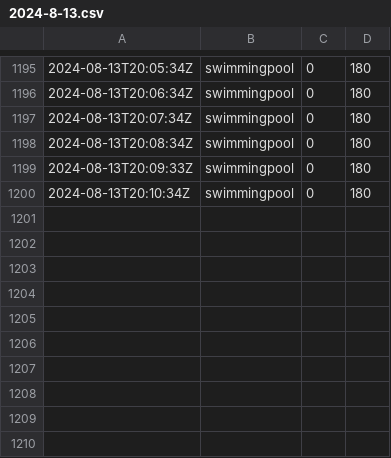
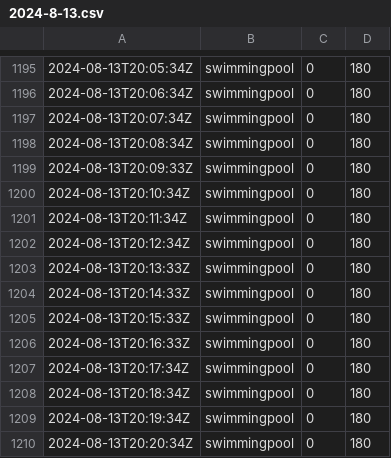
Before and after one commit to chechiachang/sc-stat-data, a CSV file: yilan/swimmingpool/2024-8-13.csv, drawn as a sheet; only a part is shown, gaps mark what is left out; the diff names each change by its address in the sheet, - before the commit and + after, or states it on an @@ line.

Commit message:
chore: upload data on 2024-8-13

```diff
--- a/yilan/swimmingpool/2024-8-13.csv
+++ b/yilan/swimmingpool/2024-8-13.csv
+row 1201: 2024-08-13T20:11:34Z | swimmingpool | 0 | 180
+row 1202: 2024-08-13T20:12:34Z | swimmingpool | 0 | 180
+row 1203: 2024-08-13T20:13:33Z | swimmingpool | 0 | 180
+row 1204: 2024-08-13T20:14:33Z | swimmingpool | 0 | 180
+row 1205: 2024-08-13T20:15:33Z | swimmingpool | 0 | 180
+row 1206: 2024-08-13T20:16:33Z | swimmingpool | 0 | 180
+row 1207: 2024-08-13T20:17:34Z | swimmingpool | 0 | 180
+row 1208: 2024-08-13T20:18:34Z | swimmingpool | 0 | 180
+row 1209: 2024-08-13T20:19:34Z | swimmingpool | 0 | 180
+row 1210: 2024-08-13T20:20:34Z | swimmingpool | 0 | 180
```
Also changed, not shown: yilan/gym/2024-8-13.csv.
